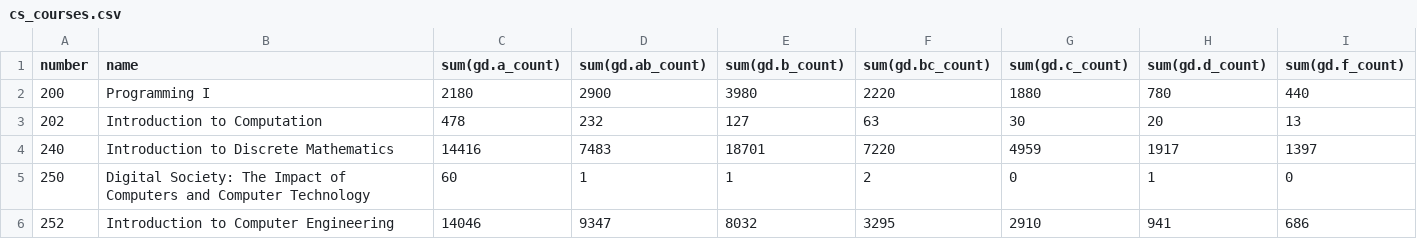
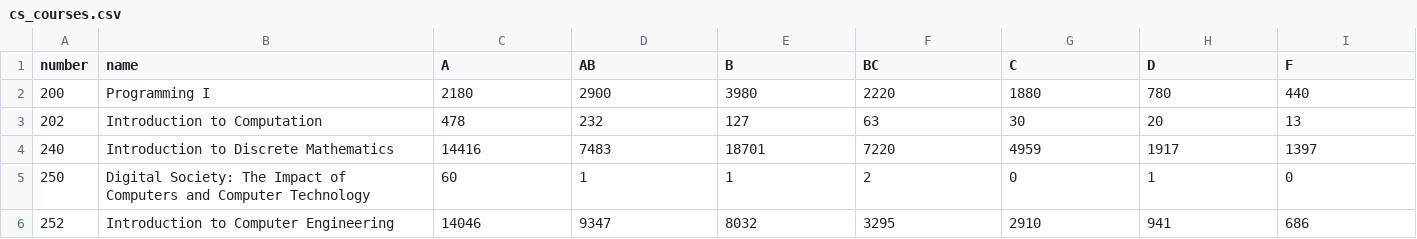
Before and after one commit to pswanson2/CS524_project, a CSV file: cs_courses.csv, drawn as a sheet; only a part is shown.

Commit message:
Update cs_courses.csv

```diff
--- a/cs_courses.csv
+++ b/cs_courses.csv
@@ -1,2 +1,2 @@
-number,name,sum(gd.a_count),sum(gd.ab_count),sum(gd.b_count),sum(gd.bc_count),sum(gd.c_count),sum(gd.d_count),sum(gd.f_count)
+number,name,A,AB,B,BC,C,D,F
 200,Programming I,2180,2900,3980,2220,1880,780,440
```
